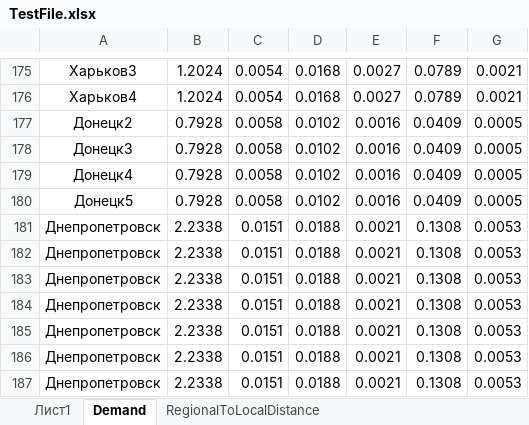
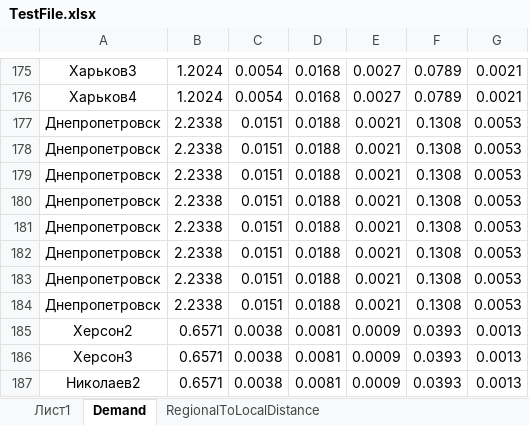
Before and after one commit to vladimirmYpDa/diploma, an Excel workbook: TestFile.xlsx, sheet Demand, drawn as a sheet; only a part is shown, gaps mark what is left out; the shorter side is filled out with more unchanged rows; values as stored, in another font and other column widths than the file's, no borders; the diff names each change by its address in the sheet, - before the commit and + after, or states it on an @@ line.

```diff
--- a/TestFile.xlsx (sheet Demand)
+++ b/TestFile.xlsx (sheet Demand)
-row 177: Донецк2 | 0.7928 | 0.0058 | 0.0102 | 0.0016 | 0.0409 | 0.0005
-row 178: Донецк3 | 0.7928 | 0.0058 | 0.0102 | 0.0016 | 0.0409 | 0.0005
-row 179: Донецк4 | 0.7928 | 0.0058 | 0.0102 | 0.0016 | 0.0409 | 0.0005
-row 180: Донецк5 | 0.7928 | 0.0058 | 0.0102 | 0.0016 | 0.0409 | 0.0005
```
Also changed, not shown: sheet RegionalToLocalDistance, sheet RegionalLocalSolution, sheet NationalToRegionalDistance, sheet NationalRegionalSolution, 22 other files.
